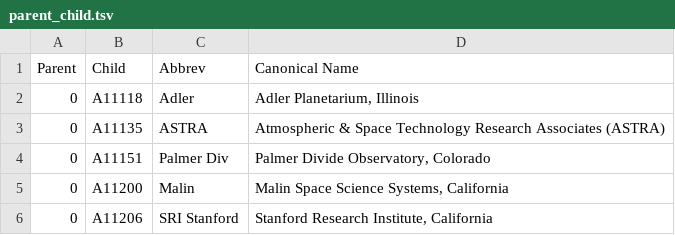
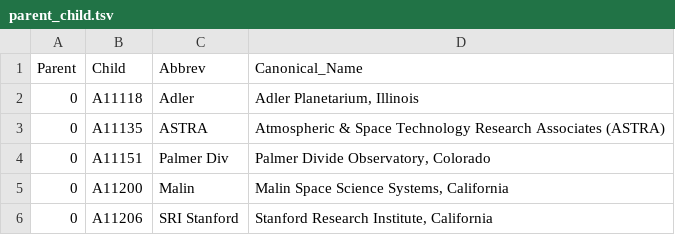
Before and after one commit to adsabs/CanonicalAffiliations, a TSV file: parent_child.tsv, drawn as a sheet; only a part is shown.

Commit message:
Update parent_child.tsv

```diff
--- a/parent_child.tsv
+++ b/parent_child.tsv
@@ -1,2 +1,2 @@
-Parent	Child	Abbrev	Canonical Name
+Parent	Child	Abbrev	Canonical_Name
 0	A11118	Adler	Adler Planetarium, Illinois
```
